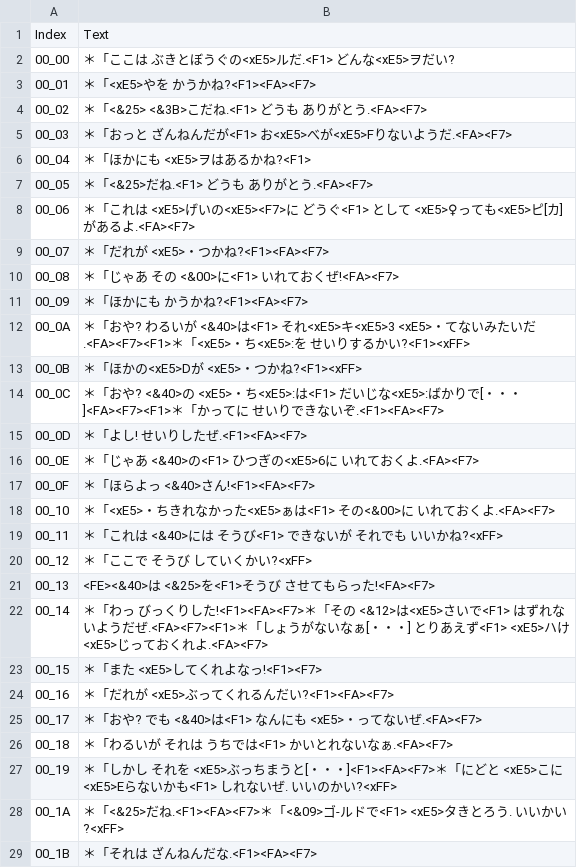
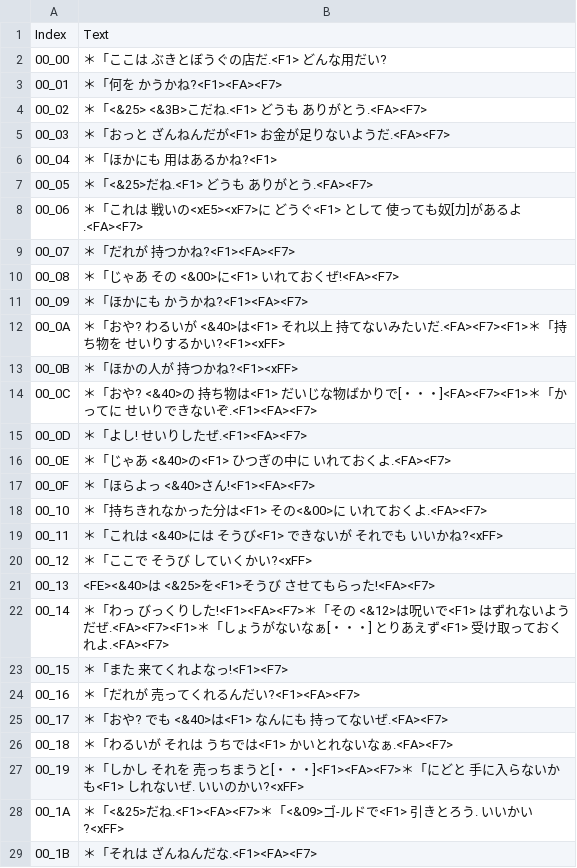
Before and after one commit to VariantXYZ/dragon-warrior-3-gbc, a CSV file: text/dialog/Text_06.csv, drawn as a sheet; only a part is shown; the diff covers the shown part only.

```diff
--- a/text/dialog/Text_06.csv
+++ b/text/dialog/Text_06.csv
@@ -1,19 +1,19 @@
 Index,Text
-00_00,＊「ここは　ぶきとぼうぐの<xE5>ルだ.<F1>　　どんな<xE5>ヲだい?
-00_01,＊「<xE5>やを　かうかね?<F1><FA><F7>
+00_00,＊「ここは　ぶきとぼうぐの店だ.<F1>　　どんな用だい?
+00_01,＊「何を　かうかね?<F1><FA><F7>
 00_02,＊「<&25>　<&3B>こだね.<F1>　　どうも　ありがとう.<FA><F7>
-00_03,＊「おっと　ざんねんだが<F1>　　お<xE5>べが<xE5>Fりないようだ.<FA><F7>
-00_04,＊「ほかにも　<xE5>ヲはあるかね?<F1>
+00_03,＊「おっと　ざんねんだが<F1>　　お金が足りないようだ.<FA><F7>
+00_04,＊「ほかにも　用はあるかね?<F1>
 00_05,＊「<&25>だね.<F1>　　どうも　ありがとう.<FA><F7>
-00_06,＊「これは　<xE5>げいの<xE5><F7>に　どうぐ<F1>　　として　<xE5>♀っても<xE5>ピ[カ]があるよ.<FA><F7>
-00_07,＊「だれが　<xE5>・つかね?<F1><FA><F7>
+00_06,＊「これは　戦いの<xE5><xF7>に　どうぐ<F1>　　として　使っても奴[カ]があるよ.<FA><F7>
+00_07,＊「だれが　持つかね?<F1><FA><F7>
 00_08,＊「じゃあ　その　<&00>に<F1>　　いれておくぜ!<FA><F7>
 00_09,＊「ほかにも　かうかね?<F1><FA><F7>
-00_0A,＊「おや?　わるいが　<&40>は<F1>　　それ<xE5>キ<xE5>3　<xE5>・てないみたいだ.<FA><F7><F1>＊「<xE5>・ち<xE5>:を　せいりするかい?<F1><xFF>
-00_0B,＊「ほかの<xE5>Dが　<xE5>・つかね?<F1><xFF>
-00_0C,＊「おや?　<&40>の　<xE5>・ち<xE5>:は<F1>　　だいじな<xE5>:ばかりで[・・・]<FA><F7><F1>＊「かってに　せいりできないぞ.<F1><FA><F7>
+00_0A,＊「おや?　わるいが　<&40>は<F1>　　それ以上　持てないみたいだ.<FA><F7><F1>＊「持ち物を　せいりするかい?<F1><xFF>
+00_0B,＊「ほかの人が　持つかね?<F1><xFF>
+00_0C,＊「おや?　<&40>の　持ち物は<F1>　　だいじな物ばかりで[・・・]<FA><F7><F1>＊「かってに　せいりできないぞ.<F1><FA><F7>
 00_0D,＊「よし!　せいりしたぜ.<F1><FA><F7>
-00_0E,＊「じゃあ　<&40>の<F1>　　ひつぎの<xE5>6に　いれておくよ.<FA><F7>
+00_0E,＊「じゃあ　<&40>の<F1>　　ひつぎの中に　いれておくよ.<FA><F7>
 00_0F,＊「ほらよっ　<&40>さん!<F1><FA><F7>
-00_10,＊「<xE5>・ちきれなかった<xE5>ぁは<F1>　　その<&00>に　いれておくよ.<FA><F7>
+00_10,＊「持ちきれなかった分は<F1>　　その<&00>に　いれておくよ.<FA><F7>
 00_11,＊「これは　<&40>には　そうび<F1>　　できないが　それでも　いいかね?<xFF>
@@ -21,9 +21,9 @@
 00_13,<FE><&40>は　<&25>を<F1>そうび　させてもらった!<FA><F7>
-00_14,＊「わっ　びっくりした!<F1><FA><F7>＊「その　<&12>は<xE5>さいで<F1>　　はずれないようだぜ.<FA><F7><F1>＊「しょうがないなぁ[・・・]　とりあえず<F1>　　<xE5>ハけ<xE5>じっておくれよ.<FA><F7>
-00_15,＊「また　<xE5>してくれよなっ!<F1><F7>
-00_16,＊「だれが　<xE5>ぶってくれるんだい?<F1><FA><F7>
-00_17,＊「おや?　でも　<&40>は<F1>　　なんにも　<xE5>・ってないぜ.<FA><F7>
+00_14,＊「わっ　びっくりした!<F1><FA><F7>＊「その　<&12>は呪いで<F1>　　はずれないようだぜ.<FA><F7><F1>＊「しょうがないなぁ[・・・]　とりあえず<F1>　　受け取っておくれよ.<FA><F7>
+00_15,＊「また　来てくれよなっ!<F1><F7>
+00_16,＊「だれが　売ってくれるんだい?<F1><FA><F7>
+00_17,＊「おや?　でも　<&40>は<F1>　　なんにも　持ってないぜ.<FA><F7>
 00_18,＊「わるいが　それは　うちでは<F1>　　かいとれないなぁ.<FA><F7>
-00_19,＊「しかし　それを　<xE5>ぶっちまうと[・・・]<F1><FA><F7>＊「にどと　<xE5>こに<xE5>Eらないかも<F1>　　しれないぜ.　いいのかい?<xFF>
-00_1A,＊「<&25>だね.<F1><FA><F7>＊「<&09>ゴ-ルドで<F1>　　<xE5>タきとろう.　いいかい?<xFF>
+00_19,＊「しかし　それを　売っちまうと[・・・]<F1><FA><F7>＊「にどと　手に入らないかも<F1>　　しれないぜ.　いいのかい?<xFF>
+00_1A,＊「<&25>だね.<F1><FA><F7>＊「<&09>ゴ-ルドで<F1>　　引きとろう.　いいかい?<xFF>
 00_1B,＊「それは　ざんねんだな.<F1><FA><F7>
```
Also changed, not shown: 173 edited cells elsewhere in this file, text/dialog/Text_08.csv, text/dialog/Text_0B.csv, 18 other files.
